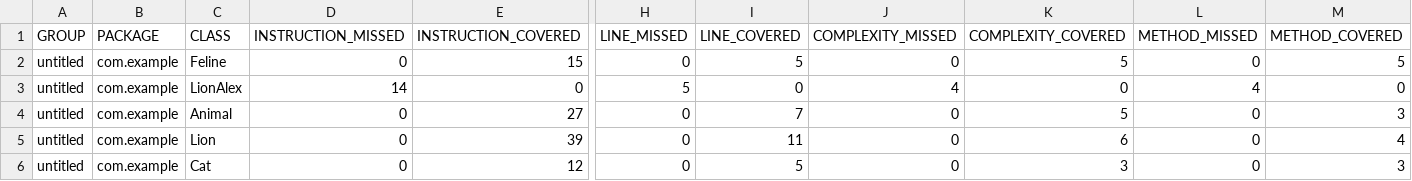
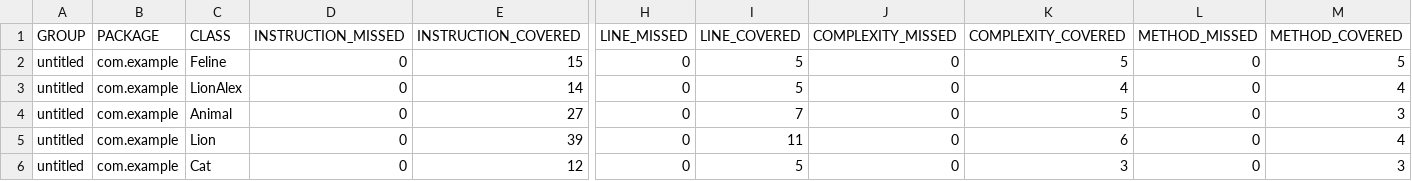
Before and after one commit to leQuimera/qa_java, a CSV file: target/site/jacoco/jacoco.csv, drawn as a sheet; only a part is shown, gaps mark what is left out; the diff names each change by its address in the sheet, - before the commit and + after, or states it on an @@ line.

```diff
--- a/target/site/jacoco/jacoco.csv
+++ b/target/site/jacoco/jacoco.csv
-D3 (INSTRUCTION_MISSED): 14
+D3 (INSTRUCTION_MISSED): 0
-E3 (INSTRUCTION_COVERED): 0
+E3 (INSTRUCTION_COVERED): 14
-H3 (LINE_MISSED): 5
+H3 (LINE_MISSED): 0
-I3 (LINE_COVERED): 0
+I3 (LINE_COVERED): 5
-J3 (COMPLEXITY_MISSED): 4
+J3 (COMPLEXITY_MISSED): 0
-K3 (COMPLEXITY_COVERED): 0
+K3 (COMPLEXITY_COVERED): 4
-L3 (METHOD_MISSED): 4
+L3 (METHOD_MISSED): 0
-M3 (METHOD_COVERED): 0
+M3 (METHOD_COVERED): 4
```
Also changed, not shown: 10 other files.
